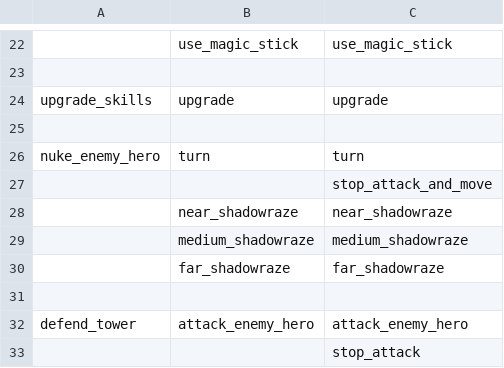
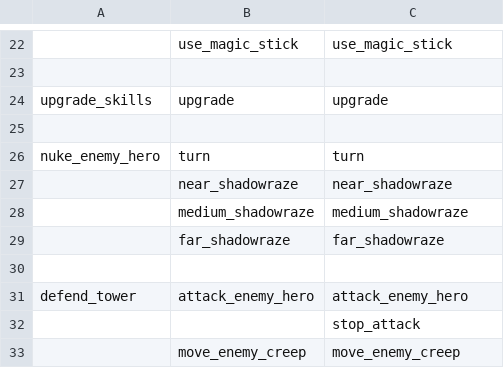
Before and after one commit to ellysh/dota2-omen-bots, a CSV file: generator/database/csv/defensive.csv, drawn as a sheet; only a part is shown, gaps mark what is left out; the shorter side is filled out with more unchanged rows; the diff names each change by its address in the sheet, - before the commit and + after, or states it on an @@ line.

Commit message:
Remove old actions for canceling the turn move

```diff
--- a/generator/database/csv/defensive.csv
+++ b/generator/database/csv/defensive.csv
-row 27:  |  | stop_attack_and_move
```
Also changed, not shown: generator/database/csv/farm.csv, generator/database/csv/offensive.csv, 7 other files.
